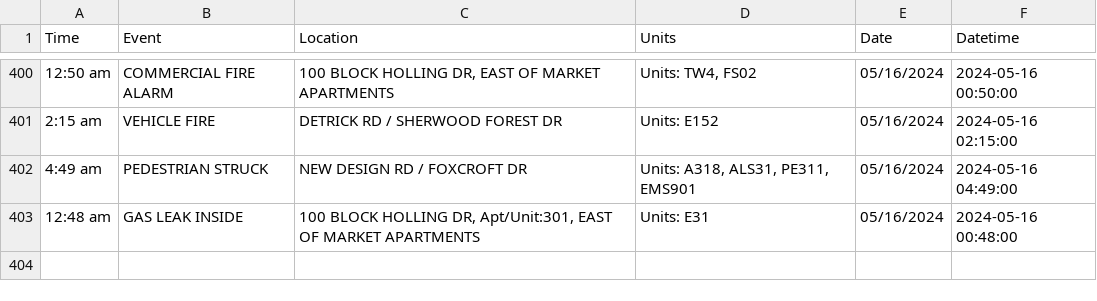
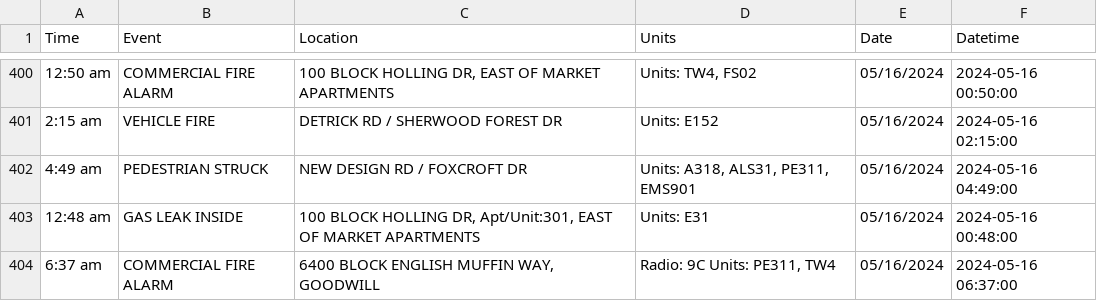
Before and after one commit to NewsAppsUMD/fredscanner, a CSV file: incidents.csv, drawn as a sheet; only a part is shown, gaps mark what is left out.

```diff
--- a/incidents.csv
+++ b/incidents.csv
@@ -403 +403,2 @@ Time,Event,Location,Units,Date,Datetime
 12:48 am,GAS LEAK INSIDE,"100 BLOCK HOLLING DR, Apt/Unit:301, EAST OF MARKET APARTMENTS",Units: E31,05/16/2024,2024-05-16 00:48:00
+6:37 am,COMMERCIAL FIRE ALARM,"6400 BLOCK ENGLISH MUFFIN WAY, GOODWILL","Radio: 9C Units: PE311, TW4",05/16/2024,2024-05-16 06:37:00
```
